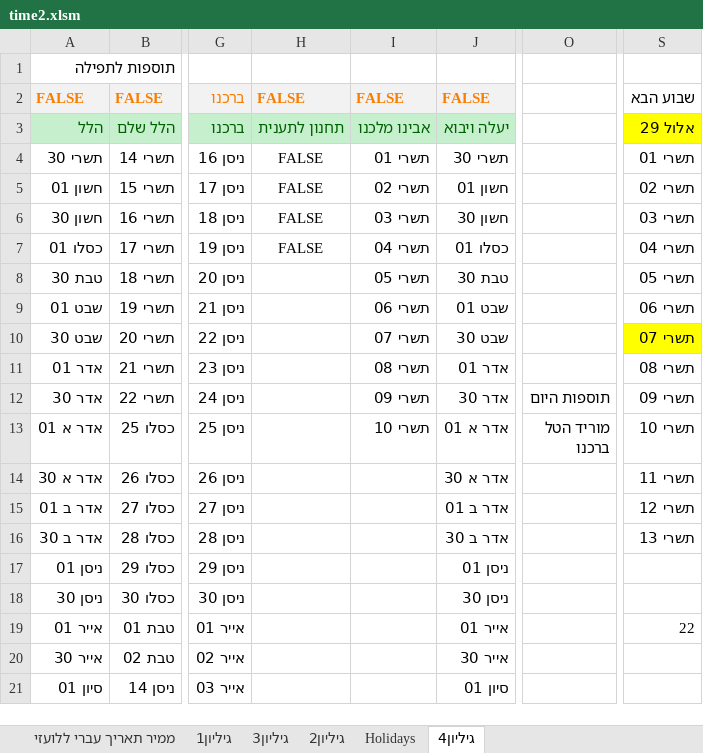
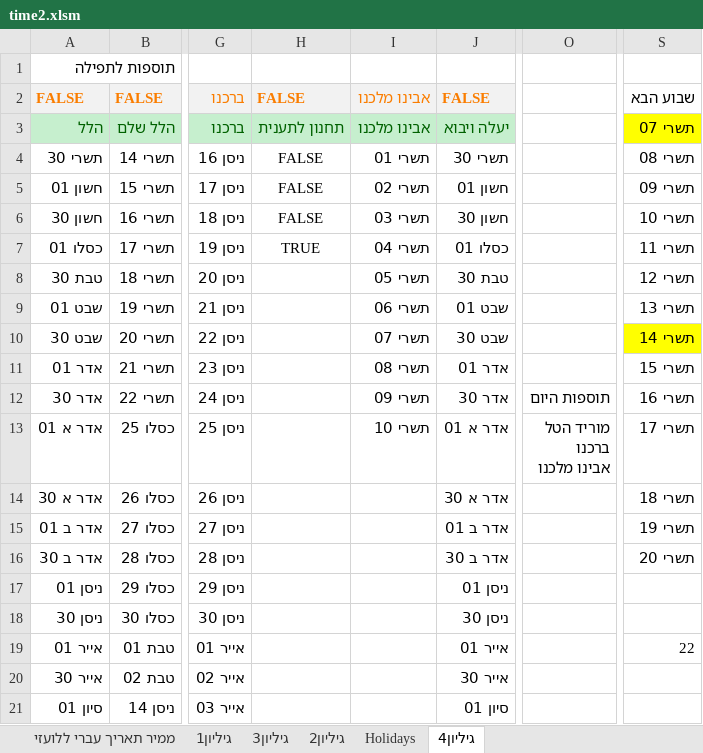
Before and after one commit to sk1234567891/Time, an Excel workbook: ex/time2.xlsm, sheet גיליון4, drawn as a sheet; only a part is shown, gaps mark what is left out; values as stored, in another font and other column widths than the file's, no borders; ↵ is a line break in a cell; the diff names each change by its address in the sheet, - before the commit and + after, or states it on an @@ line.

```diff
--- a/ex/time2.xlsm (sheet גיליון4)
+++ b/ex/time2.xlsm (sheet גיליון4)
-I2: FALSE
+I2: אבינו מלכנו
-S3: אלול 29
+S3: תשרי 07
-S4: תשרי 01
+S4: תשרי 08
-S5: תשרי 02
+S5: תשרי 09
-S6: תשרי 03
+S6: תשרי 10
-H7: FALSE
+H7: TRUE
-S7: תשרי 04
+S7: תשרי 11
-S8: תשרי 05
+S8: תשרי 12
-S9: תשרי 06
+S9: תשרי 13
-S10: תשרי 07
+S10: תשרי 14
-S11: תשרי 08
+S11: תשרי 15
-S12: תשרי 09
+S12: תשרי 16
-O13: מוריד הטל ↵ ברכנו
+O13: מוריד הטל ↵ ברכנו ↵ אבינו מלכנו
-S13: תשרי 10
+S13: תשרי 17
-S14: תשרי 11
+S14: תשרי 18
-S15: תשרי 12
+S15: תשרי 19
-S16: תשרי 13
+S16: תשרי 20
```
Also changed, not shown: sheet גיליון2, sheet גיליון1, sheet גיליון3, sheet Holidays, sheet ממיר תאריך עברי ללועזי, 3 other files.
